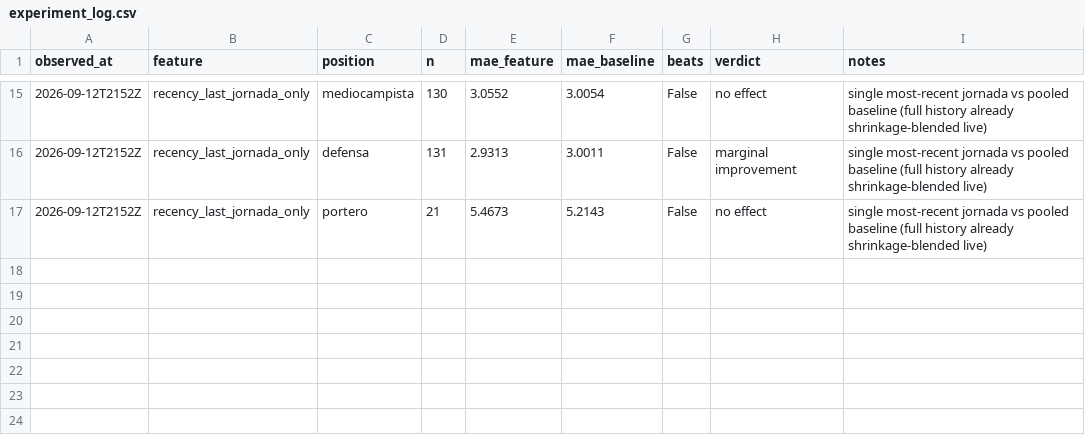
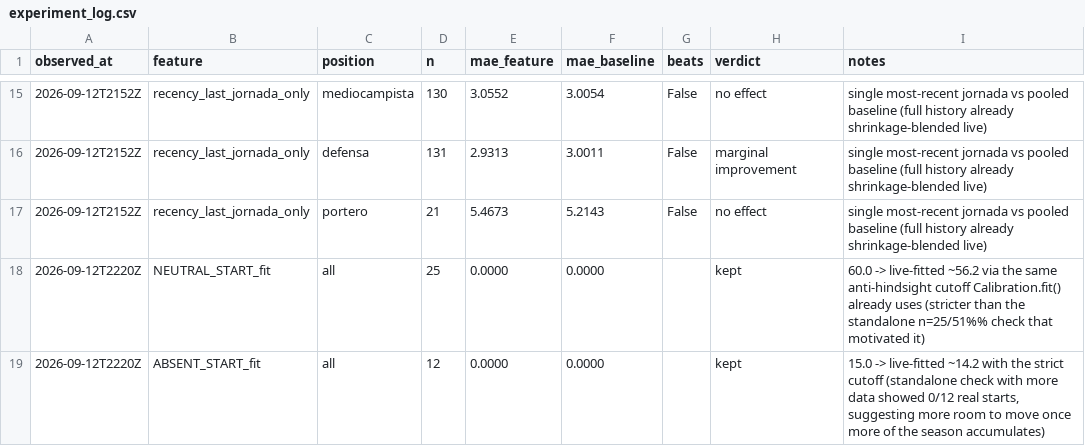
Before and after one commit to OrsM/liga_five_guys, a CSV file: data/decisions/experiment_log.csv, drawn as a sheet; only a part is shown, gaps mark what is left out; the diff names each change by its address in the sheet, - before the commit and + after, or states it on an @@ line.

```diff
--- a/data/decisions/experiment_log.csv
+++ b/data/decisions/experiment_log.csv
+row 18: 2026-09-12T2220Z | NEUTRAL_START_fit | all | 25 | 0.0000 | 0.0000 |  | kept | 60.0 -> live-fitted ~56.2 via the same anti-hindsight cutoff Calibration.fit() already uses (stricter than the standalone n=25/51%% check that motivated it)
+row 19: 2026-09-12T2220Z | ABSENT_START_fit | all | 12 | 0.0000 | 0.0000 |  | kept | 15.0 -> live-fitted ~14.2 with the strict cutoff (standalone check with more data showed 0/12 real starts, suggesting more room to move once more of the season accumulates)
```
Also changed, not shown: data/decisions/slate_log.csv, data/decisions/xi_fielded.csv, 3 other files.
